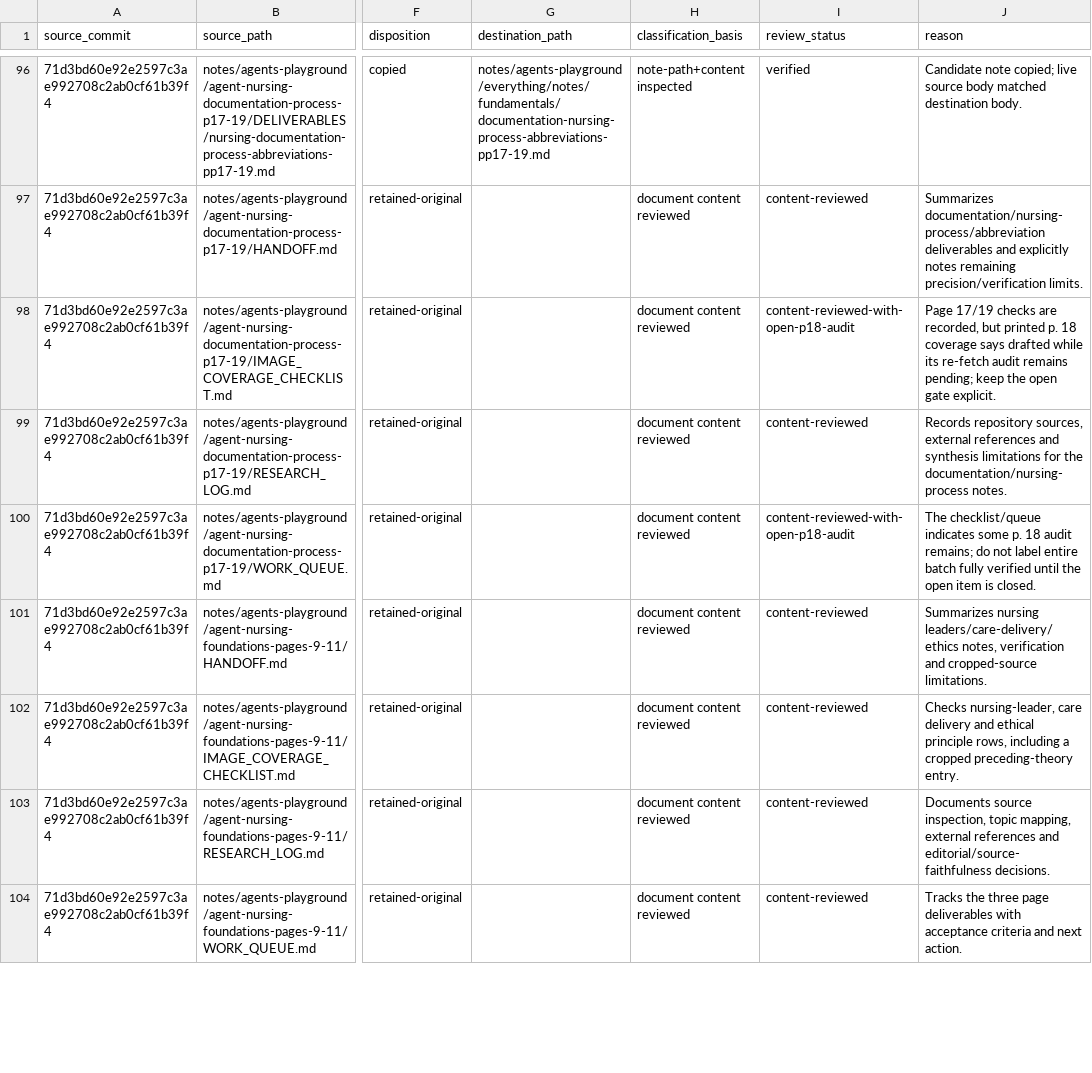
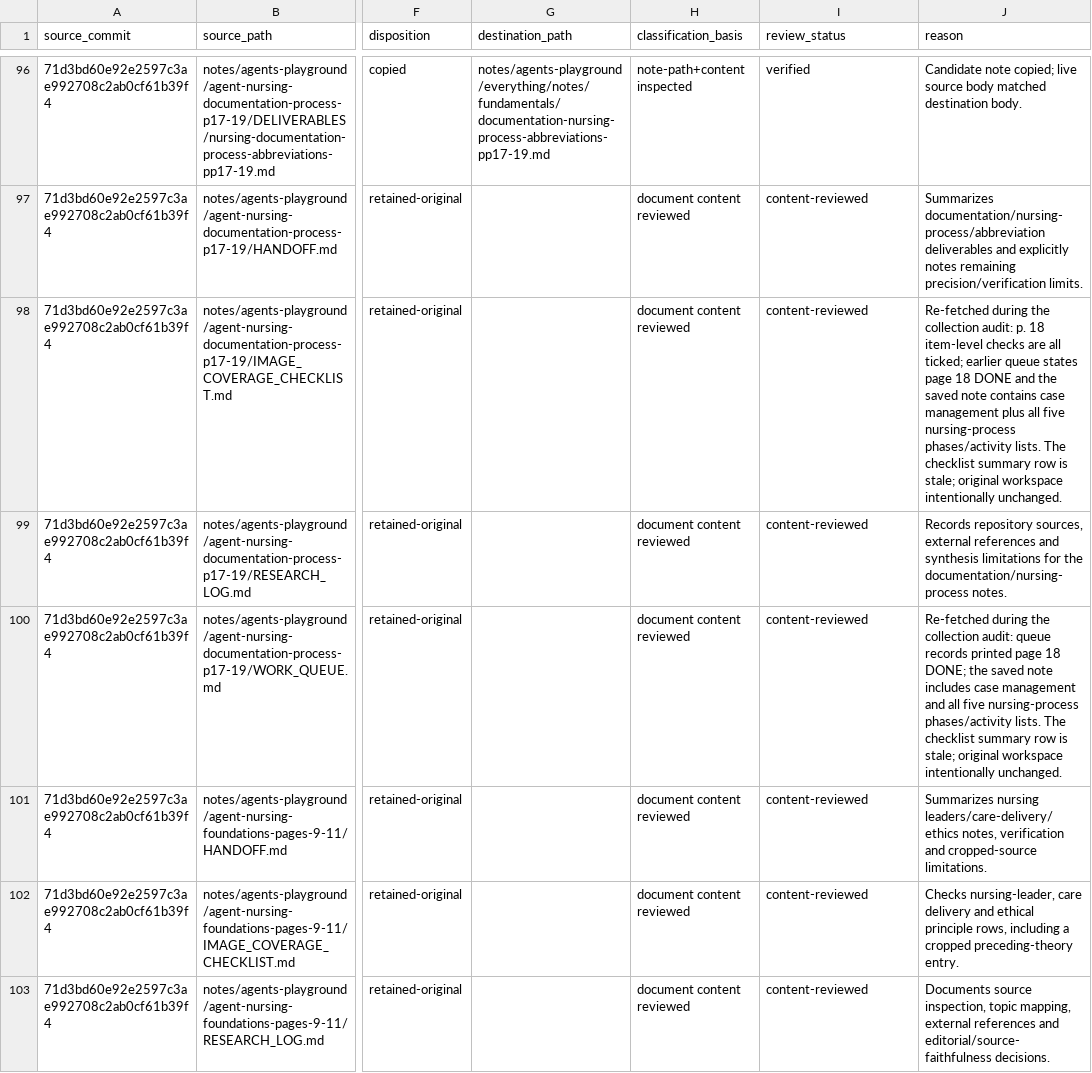
Before and after one commit to FL8Y/readthischatgpt, a CSV file: notes/agents-playground/everything/SOURCE_FILE_INVENTORY.csv, drawn as a sheet; only a part is shown, gaps mark what is left out; the shorter side is filled out with more unchanged rows; the diff names each change by its address in the sheet, - before the commit and + after, or states it on an @@ line.

Commit message:
Reconcile p18 source inventory status after re-audit

```diff
--- a/notes/agents-playground/everything/SOURCE_FILE_INVENTORY.csv
+++ b/notes/agents-playground/everything/SOURCE_FILE_INVENTORY.csv
-I98 (review_status): content-reviewed-with-open-p18-audit
+I98 (review_status): content-reviewed
-J98 (reason): Page 17/19 checks are recorded, but printed p. 18 coverage says drafted while its re-fetch audit remains pending; keep the open gate explicit.
+J98 (reason): Re-fetched during the collection audit: p. 18 item-level checks are all ticked; earlier queue states page 18 DONE and the saved note contains case management plus all five nursing-process phases/activity lists. The checklist summary row is stale; original workspace intentionally unchanged.
-I100 (review_status): content-reviewed-with-open-p18-audit
+I100 (review_status): content-reviewed
-J100 (reason): The checklist/queue indicates some p. 18 audit remains; do not label entire batch fully verified until the open item is closed.
+J100 (reason): Re-fetched during the collection audit: queue records printed page 18 DONE; the saved note includes case management and all five nursing-process phases/activity lists. The checklist summary row is stale; original workspace intentionally unchanged.
```
